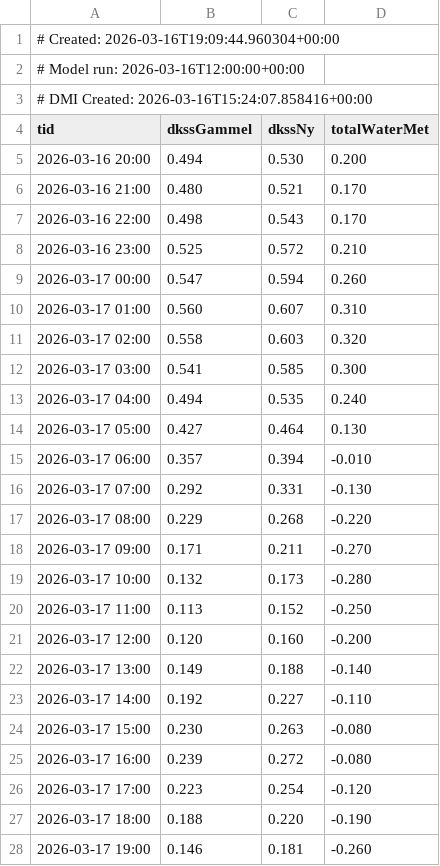
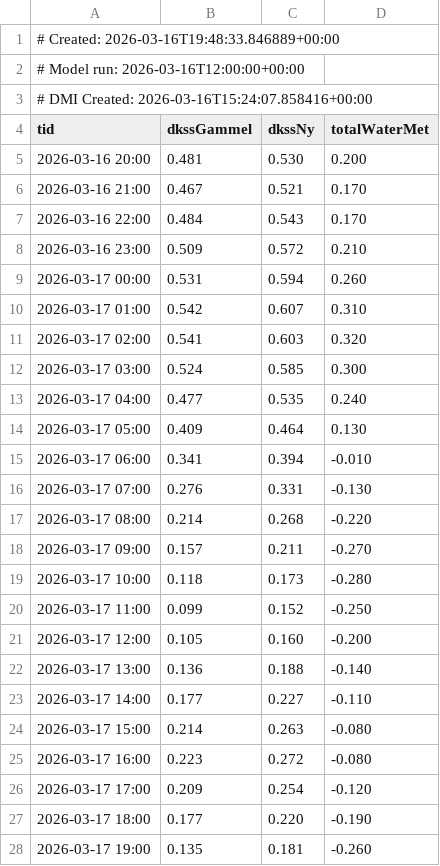
Before and after one commit to purr420/Varsel, a CSV file: surfapp/data_cache/dkss_compare_saltstein.csv, drawn as a sheet; only a part is shown; the diff covers the shown part only.

```diff
--- a/surfapp/data_cache/dkss_compare_saltstein.csv
+++ b/surfapp/data_cache/dkss_compare_saltstein.csv
@@ -1,2 +1,2 @@
-# Created: 2026-03-16T19:09:44.960304+00:00
+# Created: 2026-03-16T19:48:33.846889+00:00
 # Model run: 2026-03-16T12:00:00+00:00
@@ -4,25 +4,25 @@
 tid,dkssGammel,dkssNy,totalWaterMet
-2026-03-16 20:00,0.494,0.530,0.200
-2026-03-16 21:00,0.480,0.521,0.170
-2026-03-16 22:00,0.498,0.543,0.170
-2026-03-16 23:00,0.525,0.572,0.210
-2026-03-17 00:00,0.547,0.594,0.260
-2026-03-17 01:00,0.560,0.607,0.310
-2026-03-17 02:00,0.558,0.603,0.320
-2026-03-17 03:00,0.541,0.585,0.300
-2026-03-17 04:00,0.494,0.535,0.240
-2026-03-17 05:00,0.427,0.464,0.130
-2026-03-17 06:00,0.357,0.394,-0.010
-2026-03-17 07:00,0.292,0.331,-0.130
-2026-03-17 08:00,0.229,0.268,-0.220
-2026-03-17 09:00,0.171,0.211,-0.270
-2026-03-17 10:00,0.132,0.173,-0.280
-2026-03-17 11:00,0.113,0.152,-0.250
-2026-03-17 12:00,0.120,0.160,-0.200
-2026-03-17 13:00,0.149,0.188,-0.140
-2026-03-17 14:00,0.192,0.227,-0.110
-2026-03-17 15:00,0.230,0.263,-0.080
-2026-03-17 16:00,0.239,0.272,-0.080
-2026-03-17 17:00,0.223,0.254,-0.120
-2026-03-17 18:00,0.188,0.220,-0.190
-2026-03-17 19:00,0.146,0.181,-0.260
+2026-03-16 20:00,0.481,0.530,0.200
+2026-03-16 21:00,0.467,0.521,0.170
+2026-03-16 22:00,0.484,0.543,0.170
+2026-03-16 23:00,0.509,0.572,0.210
+2026-03-17 00:00,0.531,0.594,0.260
+2026-03-17 01:00,0.542,0.607,0.310
+2026-03-17 02:00,0.541,0.603,0.320
+2026-03-17 03:00,0.524,0.585,0.300
+2026-03-17 04:00,0.477,0.535,0.240
+2026-03-17 05:00,0.409,0.464,0.130
+2026-03-17 06:00,0.341,0.394,-0.010
+2026-03-17 07:00,0.276,0.331,-0.130
+2026-03-17 08:00,0.214,0.268,-0.220
+2026-03-17 09:00,0.157,0.211,-0.270
+2026-03-17 10:00,0.118,0.173,-0.280
+2026-03-17 11:00,0.099,0.152,-0.250
+2026-03-17 12:00,0.105,0.160,-0.200
+2026-03-17 13:00,0.136,0.188,-0.140
+2026-03-17 14:00,0.177,0.227,-0.110
+2026-03-17 15:00,0.214,0.263,-0.080
+2026-03-17 16:00,0.223,0.272,-0.080
+2026-03-17 17:00,0.209,0.254,-0.120
+2026-03-17 18:00,0.177,0.220,-0.190
+2026-03-17 19:00,0.135,0.181,-0.260
```
Also changed, not shown: 49 edited cells elsewhere in this file, surfapp/data_cache/dkss_compare_lista.csv, surfapp/data_cache/dkss_compare_pigsty_piggy.csv, 7 other files.
